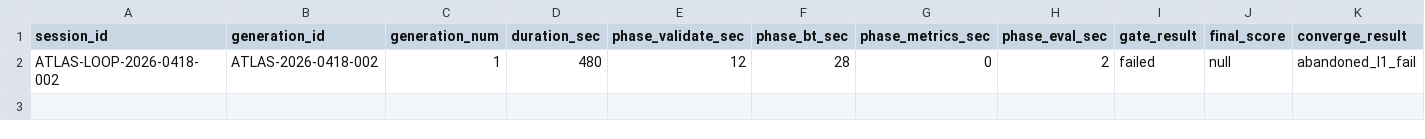
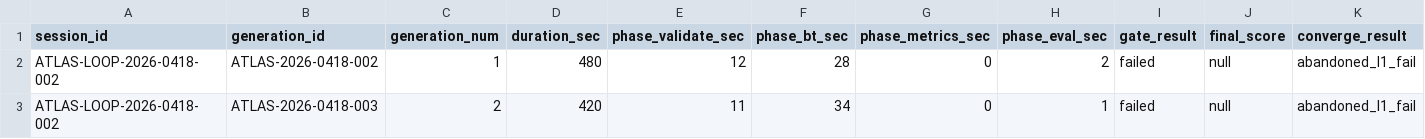
Before and after one commit to cocoa510/Claude, a CSV file: logs/loop_metrics.csv, drawn as a sheet; only a part is shown; rows hold the shown columns only; the diff names each change by its address in the sheet, - before the commit and + after, or states it on an @@ line.

```diff
--- a/logs/loop_metrics.csv
+++ b/logs/loop_metrics.csv
+row 3: ATLAS-LOOP-2026-0418-002 | ATLAS-2026-0418-003 | 2 | 420 | 11 | 34 | 0 | 1 | failed | null | abandoned_l1_fail
```
Also changed, not shown: 1 other file.
